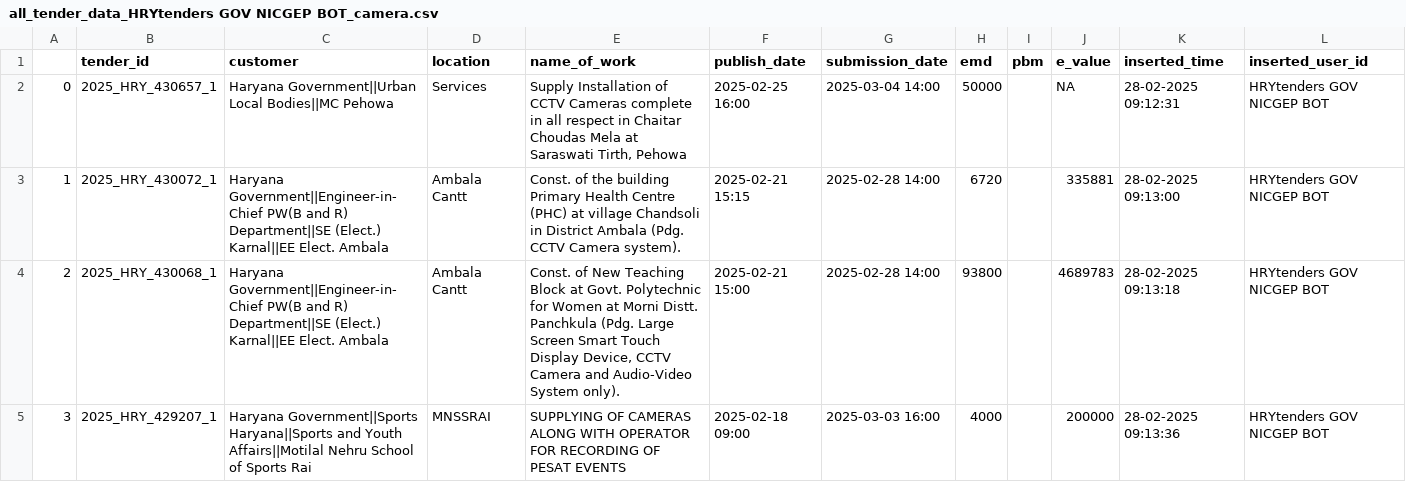
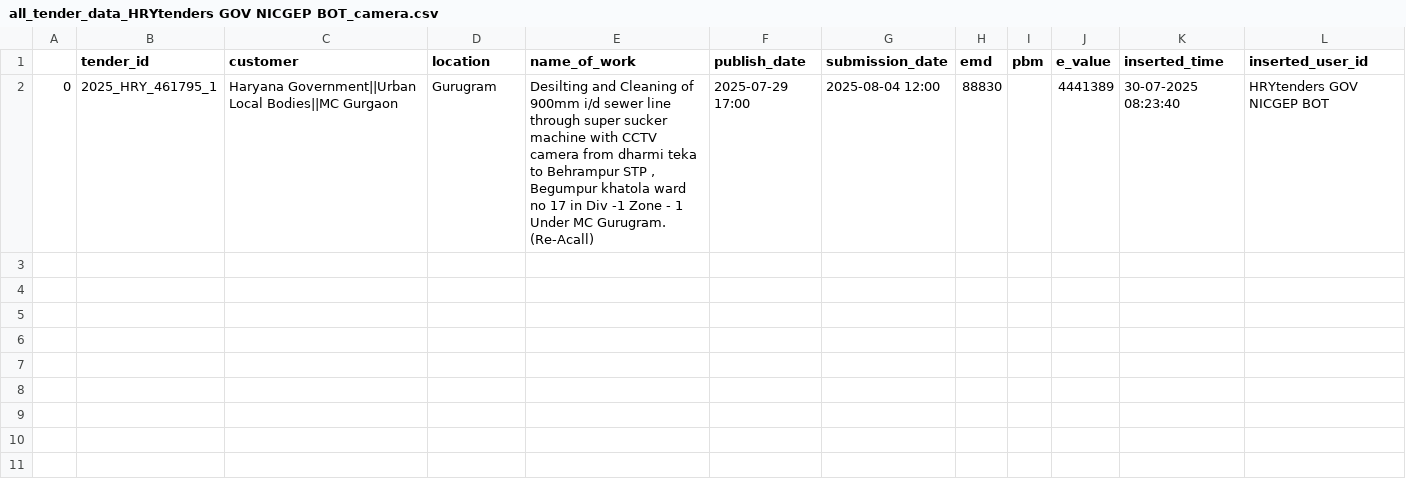
Before and after one commit to BlazeDme001/dd_projects, a CSV file: Net_tender_portal_bots/Tender_bots_3/CSV Files/all_tender_data_HRYtenders GOV NICGEP BOT_camera.csv, drawn as a sheet.

```diff
--- a/Net_tender_portal_bots/Tender_bots_3/CSV Files/all_tender_data_HRYtenders GOV NICGEP BOT_camera.csv
+++ b/Net_tender_portal_bots/Tender_bots_3/CSV Files/all_tender_data_HRYtenders GOV NICGEP BOT_camera.csv
@@ -1,5 +1,2 @@
 ,tender_id,customer,location,name_of_work,publish_date,submission_date,emd,pbm,e_value,inserted_time,inserted_user_id
-0,2025_HRY_430657_1,Haryana Government||Urban Local Bodies||MC Pehowa,Services,"Supply Installation of CCTV Cameras complete in all respect in Chaitar Choudas Mela at Saraswati Tirth, Pehowa",2025-02-25 16:00,2025-03-04 14:00,50000,,NA,28-02-2025 09:12:31,HRYtenders GOV NICGEP BOT
-1,2025_HRY_430072_1,Haryana Government||Engineer-in-Chief PW(B and R) Department||SE (Elect.) Karnal||EE Elect. Ambala,Ambala Cantt,Const. of the building Primary Health Centre (PHC) at village Chandsoli in District Ambala (Pdg. CCTV Camera system).,2025-02-21 15:15,2025-02-28 14:00,6720,,335881,28-02-2025 09:13:00,HRYtenders GOV NICGEP BOT
-2,2025_HRY_430068_1,Haryana Government||Engineer-in-Chief PW(B and R) Department||SE (Elect.) Karnal||EE Elect. Ambala,Ambala Cantt,"Const. of New Teaching Block at Govt. Polytechnic for Women at Morni Distt. Panchkula (Pdg. Large Screen Smart Touch Display Device, CCTV Camera and Audio-Video System only).",2025-02-21 15:00,2025-02-28 14:00,93800,,4689783,28-02-2025 09:13:18,HRYtenders GOV NICGEP BOT
-3,2025_HRY_429207_1,Haryana Government||Sports Haryana||Sports and Youth Affairs||Motilal Nehru School of Sports Rai,MNSSRAI,SUPPLYING OF CAMERAS ALONG WITH OPERATOR FOR RECORDING OF PESAT EVENTS,2025-02-18 09:00,2025-03-03 16:00,4000,,200000,28-02-2025 09:13:36,HRYtenders GOV NICGEP BOT
+0,2025_HRY_461795_1,Haryana Government||Urban Local Bodies||MC Gurgaon,Gurugram,"Desilting and Cleaning of 900mm i/d sewer line through super sucker machine with CCTV camera from dharmi teka to Behrampur STP , Begumpur khatola ward no 17 in Div -1 Zone - 1 Under MC Gurugram. (Re-Acall)",2025-07-29 17:00,2025-08-04 12:00,88830,,4441389,30-07-2025 08:23:40,HRYtenders GOV NICGEP BOT
```
Also changed, not shown: GEM_BOT/csv_files/bid_data_lan.csv, GEM_BOT/csv_files/bid_data_network.csv, 19 other files.
